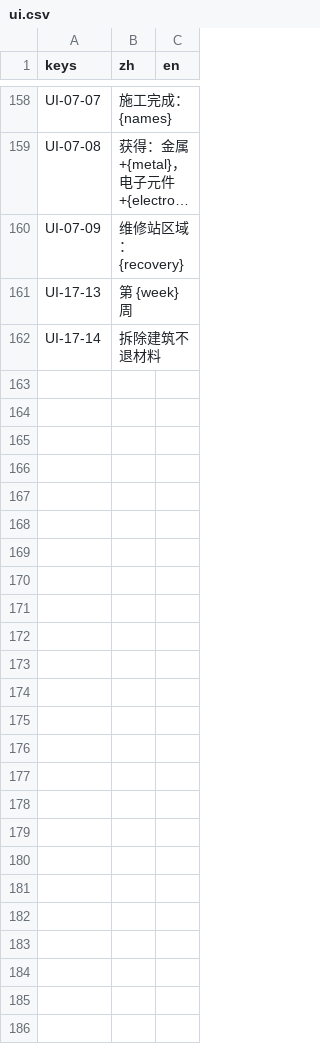
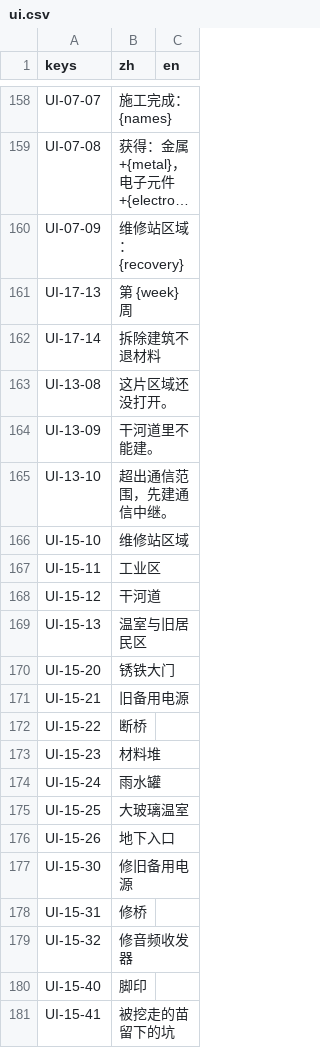
Before and after one commit to yijiuxia/to-you-tomorrow, a CSV file: text/ui.csv, drawn as a sheet; only a part is shown, gaps mark what is left out; long unchanged cells end in …; the diff covers the shown part only.

```diff
--- a/text/ui.csv
+++ b/text/ui.csv
@@ -162 +162,20 @@ UI-17-13,第 {week} 周,
 UI-17-14,拆除建筑不退材料,
+UI-13-08,这片区域还没打开。,
+UI-13-09,干河道里不能建。,
+UI-13-10,超出通信范围，先建通信中继。,
+UI-15-10,维修站区域,
+UI-15-11,工业区,
+UI-15-12,干河道,
+UI-15-13,温室与旧居民区,
+UI-15-20,锈铁大门,
+UI-15-21,旧备用电源,
+UI-15-22,断桥,
+UI-15-23,材料堆,
+UI-15-24,雨水罐,
+UI-15-25,大玻璃温室,
+UI-15-26,地下入口,
+UI-15-30,修旧备用电源,
+UI-15-31,修桥,
+UI-15-32,修音频收发器,
+UI-15-40,脚印,
+UI-15-41,被挖走的苗留下的坑,
```
Also changed, not shown: 20 added rows and 1 edited cell elsewhere in this file, data/balance.csv, data/buildings.csv, 26 other files.
